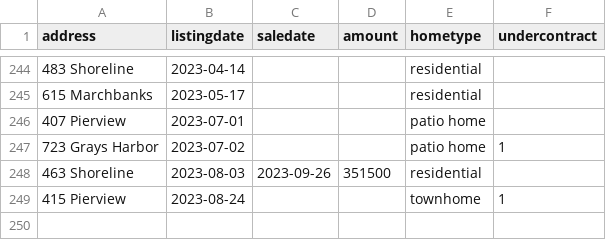
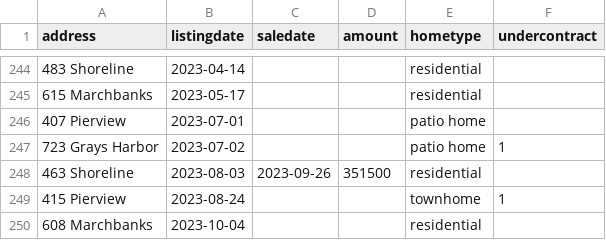
Before and after one commit to robhanssen/glenlake-homesales, a CSV file: sources/homesalesdata-source.csv, drawn as a sheet; only a part is shown, gaps mark what is left out; the diff names each change by its address in the sheet, - before the commit and + after, or states it on an @@ line.

Commit message:
new listing

```diff
--- a/sources/homesalesdata-source.csv
+++ b/sources/homesalesdata-source.csv
+row 250: 608 Marchbanks | 2023-10-04 |  |  | residential
```
